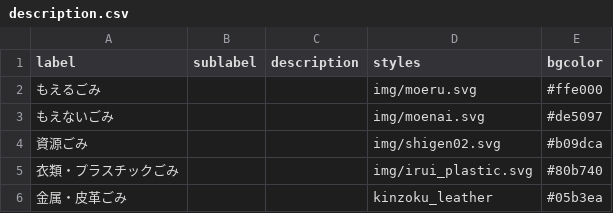
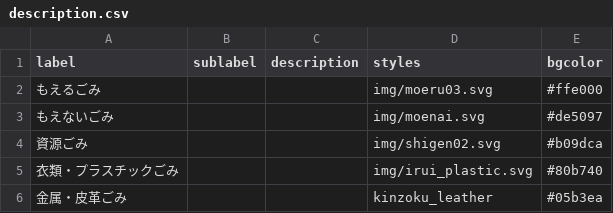
Before and after one commit to wajima5374/5374, a CSV file: data/description.csv, drawn as a sheet.

Commit message:
Update description.csv

```diff
--- a/data/description.csv
+++ b/data/description.csv
@@ -1,3 +1,3 @@
 label,sublabel,description,styles,bgcolor
-もえるごみ,,,img/moeru.svg,#ffe000
+もえるごみ,,,img/moeru03.svg,#ffe000
 もえないごみ,,,img/moenai.svg,#de5097
```
